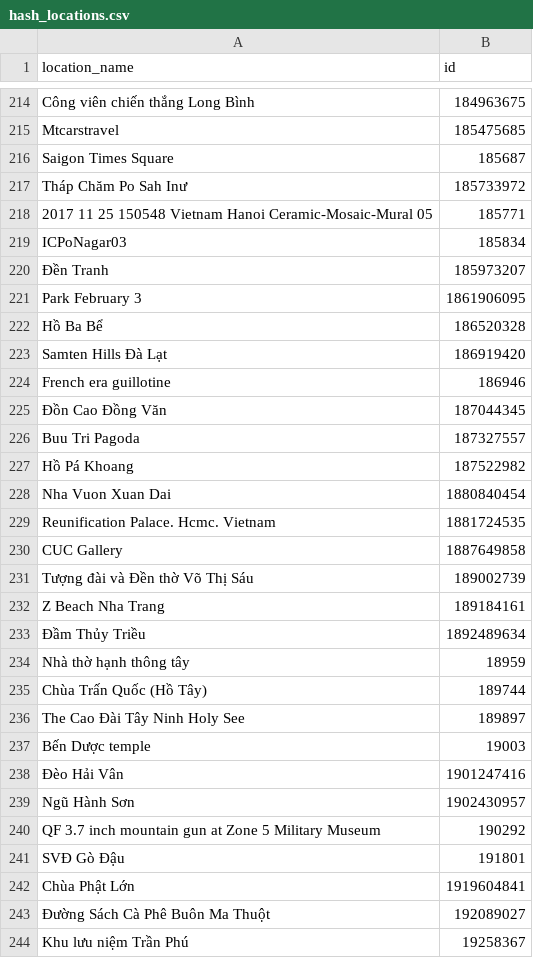
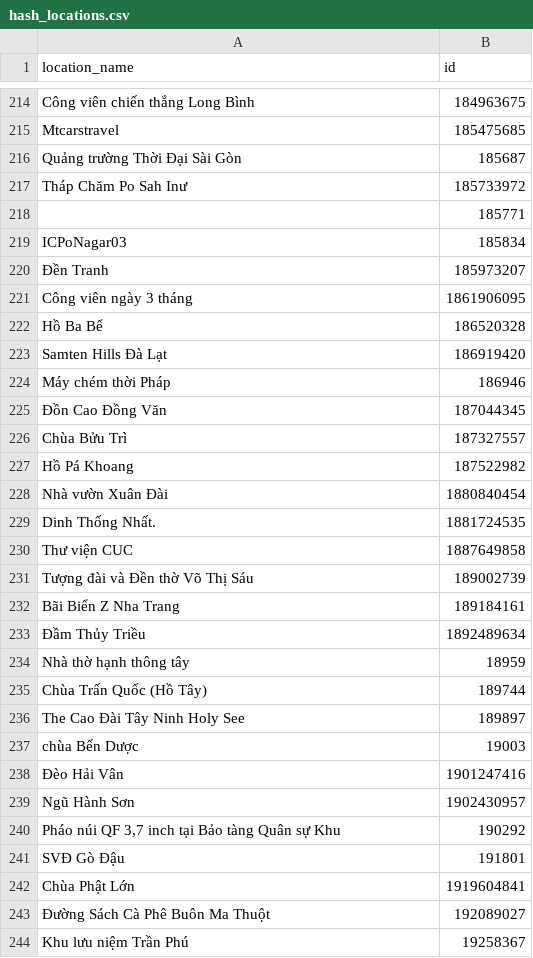
Before and after one commit to ThanhDu14/Computational-Thinking, a CSV file: model_ai/landmark_recognizer/hash_locations.csv, drawn as a sheet; only a part is shown, gaps mark what is left out; the diff covers the shown part only.

Commit message:
fix: Việt hóa hoàn toàn và dọn dẹp sạch 198 địa danh tiếng Anh/rác trong hash_locations.csv

```diff
--- a/model_ai/landmark_recognizer/hash_locations.csv
+++ b/model_ai/landmark_recognizer/hash_locations.csv
@@ -215,19 +215,19 @@ Công viên chiến thắng Long Bình,184963675
 Mtcarstravel,185475685
-Saigon Times Square,185687
+Quảng trường Thời Đại Sài Gòn,185687
 Tháp Chăm Po Sah Inư,185733972
-2017 11 25 150548 Vietnam Hanoi Ceramic-Mosaic-Mural 05,185771
+,185771
 ICPoNagar03,185834
 Đền Tranh,185973207
-Park February 3,1861906095
+Công viên ngày 3 tháng,1861906095
 Hồ Ba Bể,186520328
 Samten Hills Đà Lạt,186919420
-French era guillotine,186946
+Máy chém thời Pháp,186946
 Đồn Cao Đồng Văn,187044345
-Buu Tri Pagoda,187327557
+Chùa Bửu Trì,187327557
 Hồ Pá Khoang,187522982
-Nha Vuon Xuan Dai,1880840454
-Reunification Palace. Hcmc. Vietnam,1881724535
-CUC Gallery,1887649858
+Nhà vườn Xuân Đài,1880840454
+Dinh Thống Nhất.,1881724535
+Thư viện CUC,1887649858
 Tượng đài và Đền thờ Võ Thị Sáu,189002739
-Z Beach Nha Trang,189184161
+Bãi Biển Z Nha Trang,189184161
 Đầm Thủy Triều,1892489634
@@ -236,6 +236,6 @@ Chùa Trấn Quốc (Hồ Tây),189744
 The Cao Đài Tây Ninh Holy See,189897
-Bến Dược temple,19003
+chùa Bến Dược,19003
 Đèo Hải Vân,1901247416
 Ngũ Hành Sơn,1902430957
-QF 3.7 inch mountain gun at Zone 5 Military Museum,190292
+"Pháo núi QF 3,7 inch tại Bảo tàng Quân sự Khu",190292
 SVĐ Gò Đậu,191801
```
Also changed, not shown: 180 edited cells elsewhere in this file.
